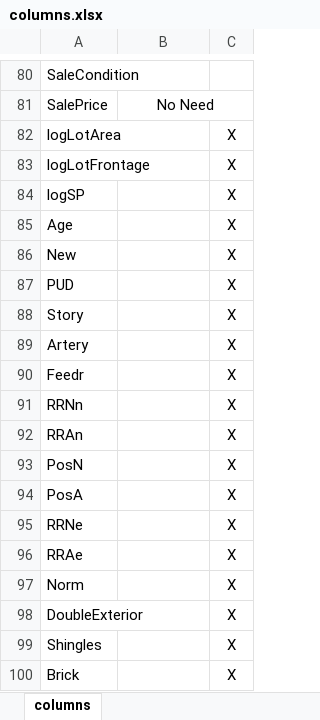
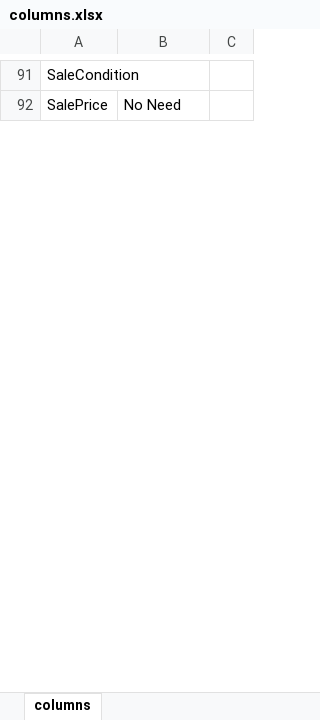
Before and after one commit to kazimanil/House_Prices, an Excel workbook: columns.xlsx, sheet columns, drawn as a sheet; only a part is shown, gaps mark what is left out; values as stored, in another font and other column widths than the file's, no borders; removed rows and columns are numbered as before the commit, all else as after; the diff covers the shown part only; the diff names each change by its address in the sheet, - before the commit and + after, or states it on an @@ line.

```diff
--- a/columns.xlsx (sheet columns)
+++ b/columns.xlsx (sheet columns)
-B92 alignment: center
+B92 alignment: left
-B81:C81 merged
@@ row 82 hidden: logLotArea |  | X @@
@@ row 83 hidden: logLotFrontage |  | X @@
@@ row 84 hidden: logSP |  | X @@
@@ row 85 hidden: Age |  | X @@
@@ row 86 hidden: New |  | X @@
@@ row 87 hidden: PUD |  | X @@
@@ row 88 hidden: Story |  | X @@
@@ row 89 hidden: Artery |  | X @@
@@ row 90 hidden: Feedr |  | X @@
@@ row 91 hidden: RRNn |  | X @@
@@ row 92 hidden: RRAn |  | X @@
@@ row 93 hidden: PosN |  | X @@
@@ row 94 hidden: PosA |  | X @@
@@ row 95 hidden: RRNe |  | X @@
@@ row 96 hidden: RRAe |  | X @@
@@ row 97 hidden: Norm |  | X @@
@@ row 98 hidden: DoubleExterior |  | X @@
@@ row 99 hidden: Shingles |  | X @@
@@ row 100 hidden: Brick |  | X @@
```
Also changed, not shown: 5 added rows, 5 removed rows, 55 moved rows, 5 hidden or unhidden rows and 4 edited cells elsewhere in this sheet, 2 other files.
